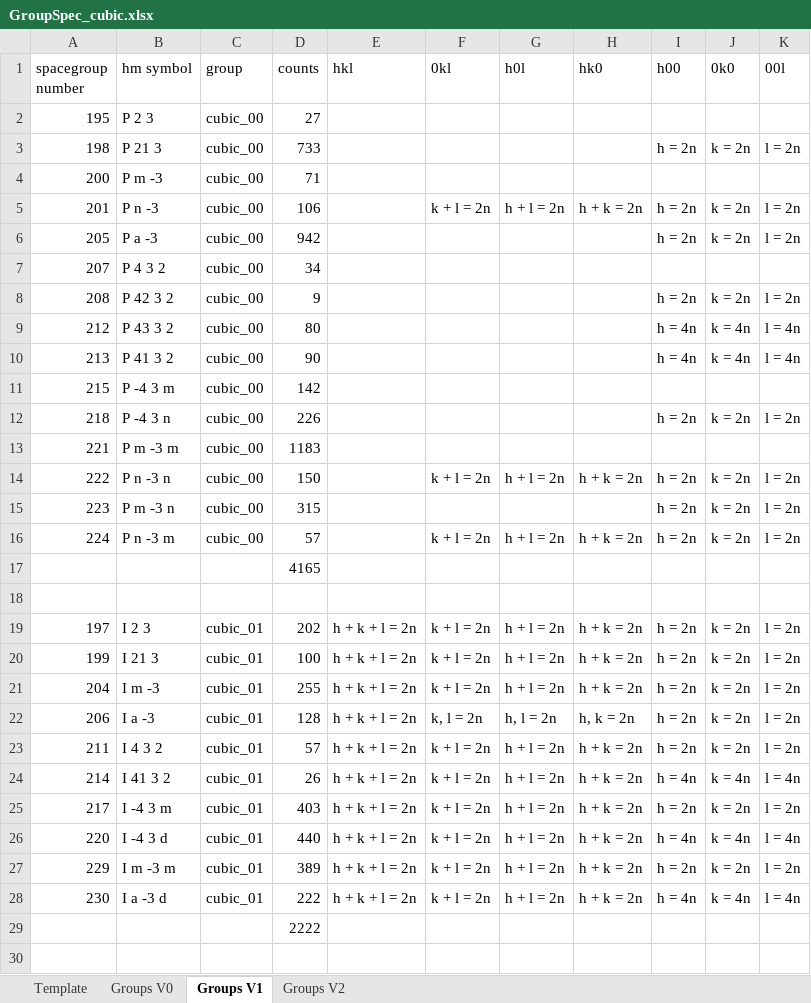
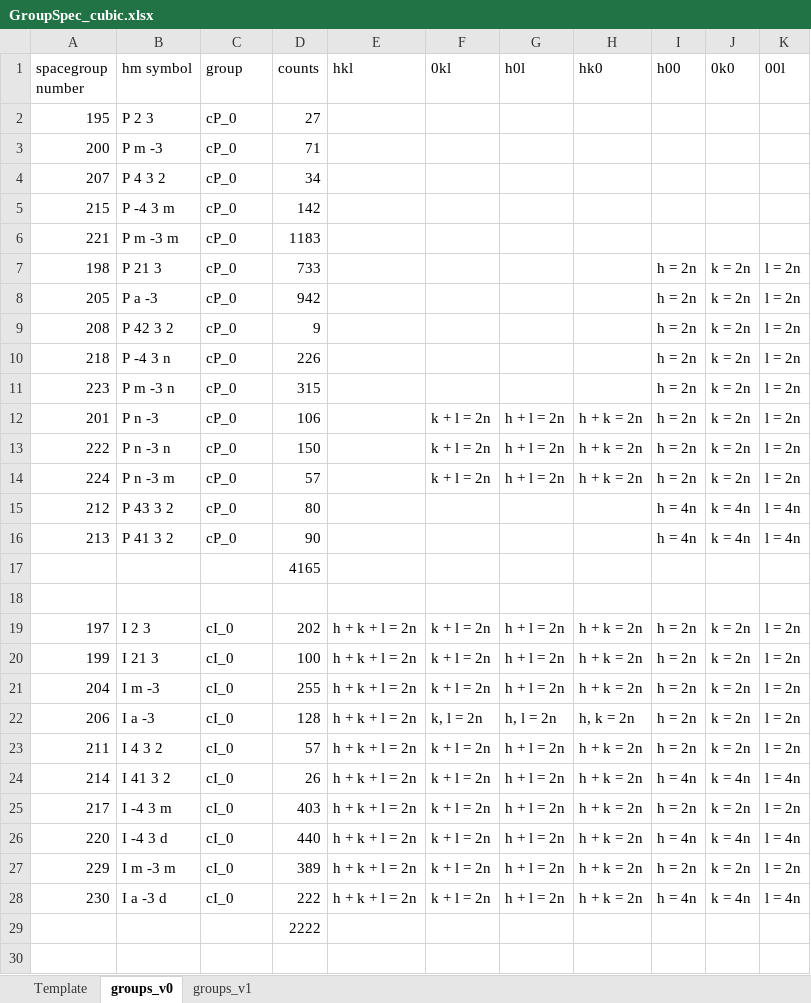
Before and after one commit to dwmoreau/MLI, an Excel workbook: data/GroupSpec_cubic.xlsx, sheet groups_v0, drawn as a sheet; only a part is shown; values as stored, in another font and other column widths than the file's, no borders; removed rows and columns are numbered as before the commit, all else as after; the diff covers the shown part only; the diff names each change by its address in the sheet, - before the commit and + after, or states it on an @@ line.

```diff
--- a/data/GroupSpec_cubic.xlsx (sheet groups_v0)
+++ b/data/GroupSpec_cubic.xlsx (sheet groups_v0)
-sheet tab: Groups V1
+sheet tab: groups_v0
-sheet tab: Groups V0
-sheet tab: Groups V2
+sheet tab: groups_v1
-C2 (group): cubic_00
+C2 (group): cP_0
+row 3: 200 | P m -3 | cP_0 | 71
+row 4: 207 | P 4 3 2 | cP_0 | 34
+row 5: 215 | P -4 3 m | cP_0 | 142
+row 6: 221 | P m -3 m | cP_0 | 1183
-C7 (group): cubic_00
+C7 (group): cP_0
-row 4: 200 | P m -3 | cubic_00 | 71
-row 5: 201 | P n -3 | cubic_00 | 106 |  | k + l = 2n | h + l = 2n | h + k = 2n | h = 2n | k = 2n | l = 2n
-C8 (group): cubic_00
+C8 (group): cP_0
-row 7: 207 | P 4 3 2 | cubic_00 | 34
-C9 (group): cubic_00
+C9 (group): cP_0
-row 9: 212 | P 43 3 2 | cubic_00 | 80 |  |  |  |  | h = 4n | k = 4n | l = 4n
-row 10: 213 | P 41 3 2 | cubic_00 | 90 |  |  |  |  | h = 4n | k = 4n | l = 4n
-row 11: 215 | P -4 3 m | cubic_00 | 142
-C10 (group): cubic_00
+C10 (group): cP_0
-row 13: 221 | P m -3 m | cubic_00 | 1183
+row 11: 223 | P m -3 n | cP_0 | 315 |  |  |  |  | h = 2n | k = 2n | l = 2n
+row 12: 201 | P n -3 | cP_0 | 106 |  | k + l = 2n | h + l = 2n | h + k = 2n | h = 2n | k = 2n | l = 2n
-C13 (group): cubic_00
+C13 (group): cP_0
-row 15: 223 | P m -3 n | cubic_00 | 315 |  |  |  |  | h = 2n | k = 2n | l = 2n
-C14 (group): cubic_00
+C14 (group): cP_0
+row 15: 212 | P 43 3 2 | cP_0 | 80 |  |  |  |  | h = 4n | k = 4n | l = 4n
+row 16: 213 | P 41 3 2 | cP_0 | 90 |  |  |  |  | h = 4n | k = 4n | l = 4n
-C19:C28 (group): cubic_01
+C19:C28 (group): cI_0
```
Also changed, not shown: 11 edited cells elsewhere in this sheet, data/GroupSpec_monoclinic.xlsx, data/GroupSpec_tetragonal.xlsx, 22 other files.
